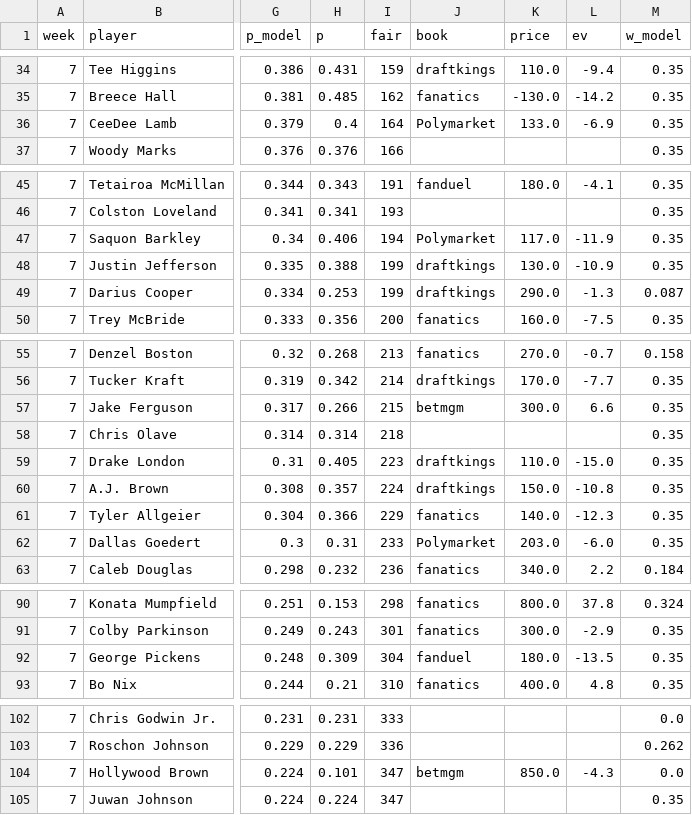
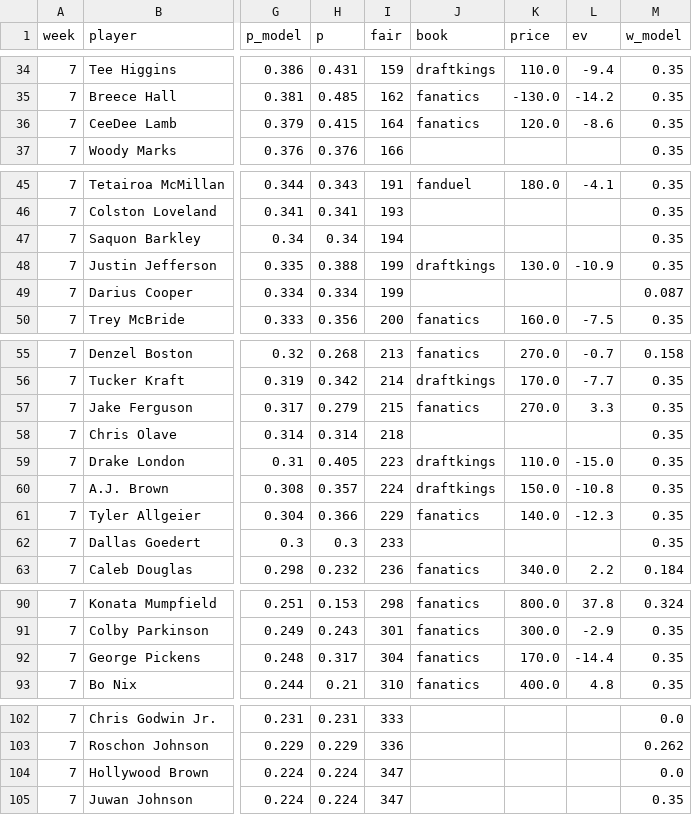
Before and after one commit to 3GO-47/rainman, a CSV file: data/processed/bet_td.csv, drawn as a sheet; only a part is shown, gaps mark what is left out; the diff covers the shown part only; the diff names each change by its address in the sheet, - before the commit and + after, or states it on an @@ line.

```diff
--- a/data/processed/bet_td.csv
+++ b/data/processed/bet_td.csv
-H36 (p): 0.4
+H36 (p): 0.415
-J36 (book): Polymarket
+J36 (book): fanatics
-K36 (price): 133.0
+K36 (price): 120.0
-L36 (ev): -6.9
+L36 (ev): -8.6
-H47 (p): 0.406
+H47 (p): 0.34
-J47 (book): Polymarket
+J47 (book): (empty)
-K47 (price): 117.0
+K47 (price): (empty)
-L47 (ev): -11.9
+L47 (ev): (empty)
-H49 (p): 0.253
+H49 (p): 0.334
-J49 (book): draftkings
+J49 (book): (empty)
-K49 (price): 290.0
+K49 (price): (empty)
-L49 (ev): -1.3
+L49 (ev): (empty)
-H57 (p): 0.266
+H57 (p): 0.279
-J57 (book): betmgm
+J57 (book): fanatics
-K57 (price): 300.0
+K57 (price): 270.0
-L57 (ev): 6.6
+L57 (ev): 3.3
-H62 (p): 0.31
+H62 (p): 0.3
-J62 (book): Polymarket
+J62 (book): (empty)
-K62 (price): 203.0
+K62 (price): (empty)
-L62 (ev): -6.0
+L62 (ev): (empty)
-H92 (p): 0.309
+H92 (p): 0.317
-J92 (book): fanduel
+J92 (book): fanatics
-K92 (price): 180.0
+K92 (price): 170.0
-L92 (ev): -13.5
+L92 (ev): -14.4
-H104 (p): 0.101
+H104 (p): 0.224
-J104 (book): betmgm
+J104 (book): (empty)
-K104 (price): 850.0
+K104 (price): (empty)
-L104 (ev): -4.3
+L104 (ev): (empty)
```
Also changed, not shown: 46 edited cells elsewhere in this file, data/processed/bet_ledger.csv, data/processed/injuries_current.csv, 48 other files.
